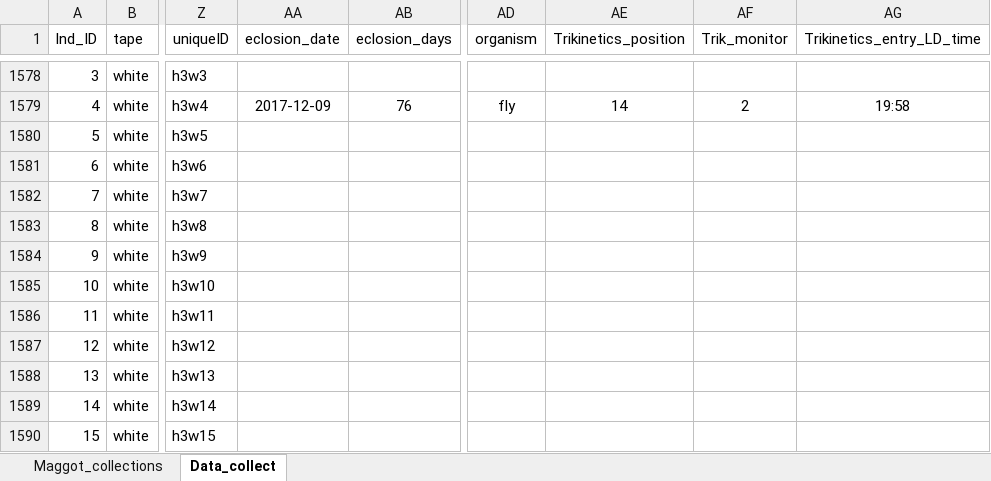
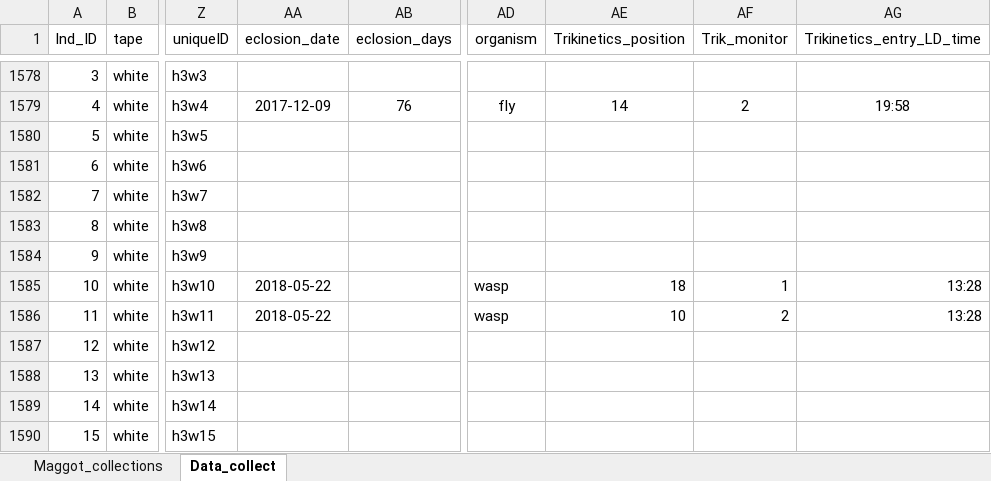
Before and after one commit to adnguyen/Circadian_rhythm_runs_seasonal_timing, an Excel workbook: Data/2017-08-24_rhagoletis_data_sheet.xlsx, sheet Data_collect, drawn as a sheet; only a part is shown, gaps mark what is left out; values as stored, in another font and other column widths than the file's, no borders; the diff names each change by its address in the sheet, - before the commit and + after, or states it on an @@ line.

Commit message:
updating datasets

```diff
--- a/Data/2017-08-24_rhagoletis_data_sheet.xlsx (sheet Data_collect)
+++ b/Data/2017-08-24_rhagoletis_data_sheet.xlsx (sheet Data_collect)
-AA1585:AA1586 (eclosion_date): (empty)
+AA1585:AA1586 (eclosion_date): 2018-05-22
-AD1585:AD1586 (organism): (empty)
+AD1585:AD1586 (organism): wasp
-AE1585 (Trikinetics_position): (empty)
+AE1585 (Trikinetics_position): 18
-AF1585 (Trik_monitor): (empty)
+AF1585 (Trik_monitor): 1
-AG1585:AG1586 (Trikinetics_entry_LD_time): (empty)
+AG1585:AG1586 (Trikinetics_entry_LD_time): 13:28
-AE1586 (Trikinetics_position): (empty)
+AE1586 (Trikinetics_position): 10
-AF1586 (Trik_monitor): (empty)
+AF1586 (Trik_monitor): 2
```
Also changed, not shown: 1 other file.
